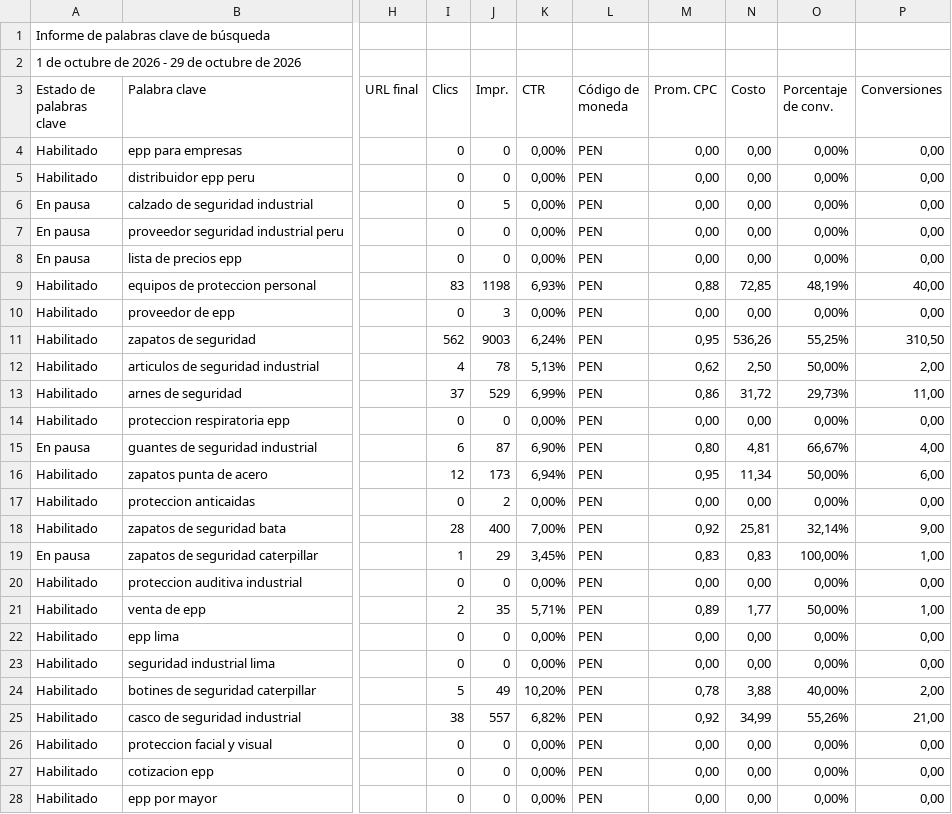
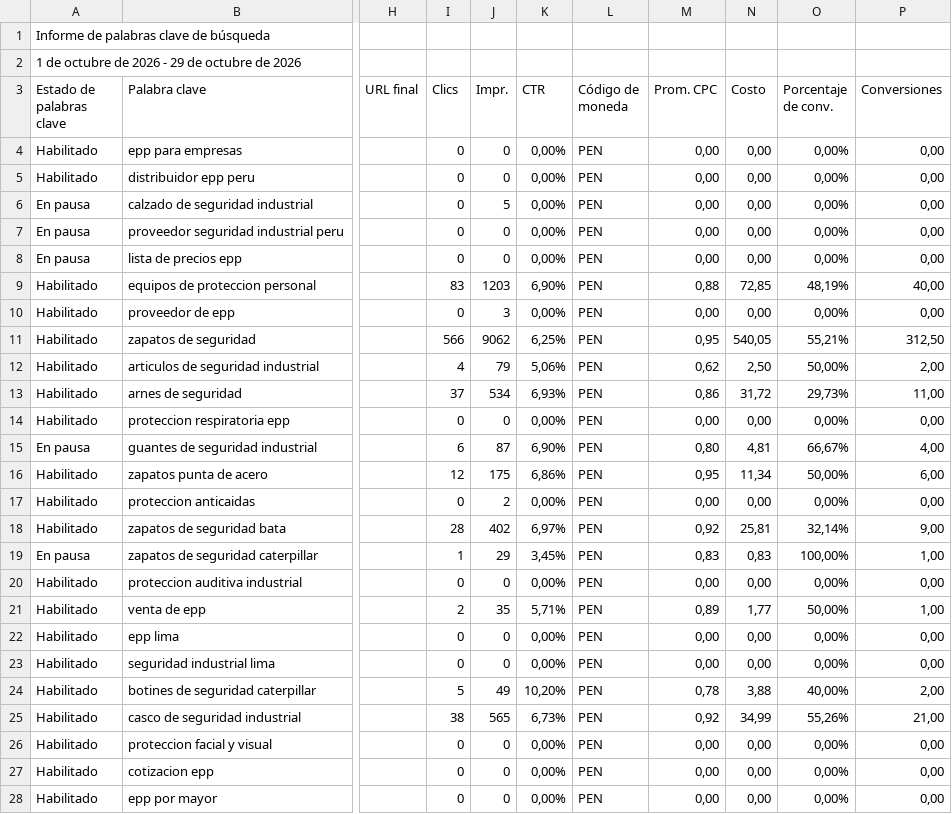
Before and after one commit to jorgeluis666/SUMI, a CSV file: data/csv-backups/keywords/SUMI KW octubre 2026.csv, drawn as a sheet; only a part is shown, gaps mark what is left out; the diff names each change by its address in the sheet, - before the commit and + after, or states it on an @@ line.

```diff
--- a/data/csv-backups/keywords/SUMI KW octubre 2026.csv
+++ b/data/csv-backups/keywords/SUMI KW octubre 2026.csv
-J9 (Impr.): 1198
+J9 (Impr.): 1203
-K9 (CTR): 6,93%
+K9 (CTR): 6,90%
-I11 (Clics): 562
+I11 (Clics): 566
-J11 (Impr.): 9003
+J11 (Impr.): 9062
-K11 (CTR): 6,24%
+K11 (CTR): 6,25%
-N11 (Costo): 536,26
+N11 (Costo): 540,05
-O11 (Porcentaje de conv.): 55,25%
+O11 (Porcentaje de conv.): 55,21%
-P11 (Conversiones): 310,50
+P11 (Conversiones): 312,50
-J12 (Impr.): 78
+J12 (Impr.): 79
-K12 (CTR): 5,13%
+K12 (CTR): 5,06%
-J13 (Impr.): 529
+J13 (Impr.): 534
-K13 (CTR): 6,99%
+K13 (CTR): 6,93%
-J16 (Impr.): 173
+J16 (Impr.): 175
-K16 (CTR): 6,94%
+K16 (CTR): 6,86%
-J18 (Impr.): 400
+J18 (Impr.): 402
-K18 (CTR): 7,00%
+K18 (CTR): 6,97%
-J25 (Impr.): 557
+J25 (Impr.): 565
-K25 (CTR): 6,82%
+K25 (CTR): 6,73%
```
Also changed, not shown: data/csv-backups/drive/SUMI octubre 2026.csv, 5 other files.
